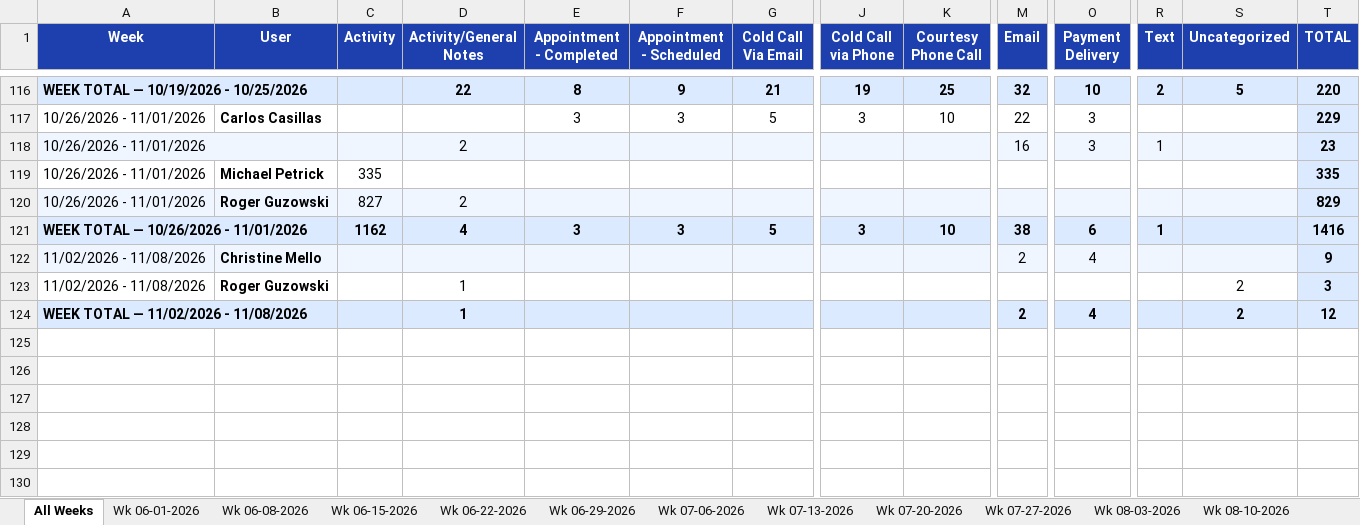
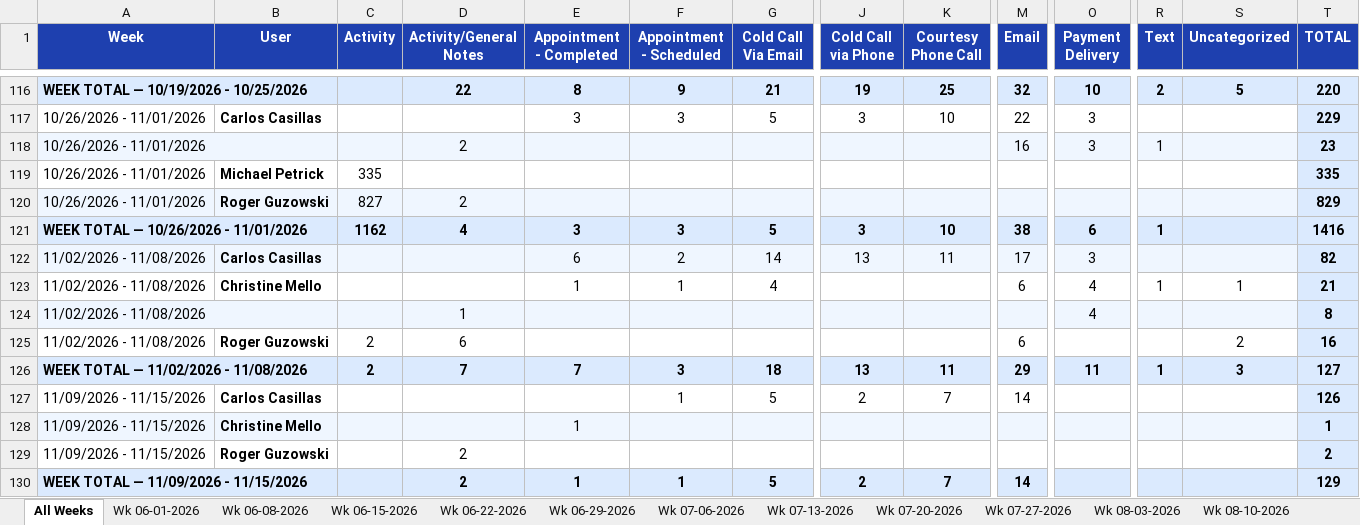
Before and after one commit to HShrair98/Prophet-Report, an Excel workbook: master_activity.xlsx, sheet All Weeks, drawn as a sheet; only a part is shown, gaps mark what is left out; values as stored, in another font and other column widths than the file's, no borders; removed rows and columns are numbered as before the commit, all else as after; rows hold the shown columns only; the diff covers the shown part only; the diff names each change by its address in the sheet, - before the commit and + after, or states it on an @@ line.

```diff
--- a/master_activity.xlsx (sheet All Weeks)
+++ b/master_activity.xlsx (sheet All Weeks)
-B118 fill: #EFF6FF
+B118 fill: none
+row 122: 11/02/2026 - 11/08/2026 | Carlos Casillas |  |  | 6 | 2 | 14 | 13 | 11 | 17 | 3 |  |  | 82
-A123:S123 fill: #EFF6FF
+A123:S123 fill: none
-E123 (Appointment - Completed): (empty)
+E123 (Appointment - Completed): 1
-F123 (Appointment - Scheduled): (empty)
+F123 (Appointment - Scheduled): 1
-G123 (Cold Call Via Email): (empty)
+G123 (Cold Call Via Email): 4
-M123 (Email): 2
+M123 (Email): 6
-R123 (Text): (empty)
+R123 (Text): 1
-S123 (Uncategorized): (empty)
+S123 (Uncategorized): 1
-T123 (TOTAL): 9
+T123 (TOTAL): 21
+row 124: 11/02/2026 - 11/08/2026 |  |  | 1 |  |  |  |  |  |  | 4 |  |  | 8
-C125 (Activity): (empty)
+C125 (Activity): 2
-D125 (Activity/General Notes): 1
+D125 (Activity/General Notes): 6
-M125 (Email): (empty)
+M125 (Email): 6
-T125 (TOTAL): 3
+T125 (TOTAL): 16
-row 124: WEEK TOTAL — 11/02/2026 - 11/08/2026 |  |  | 1 |  |  |  |  |  | 2 | 4 |  | 2 | 12
+row 126: WEEK TOTAL — 11/02/2026 - 11/08/2026 |  | 2 | 7 | 7 | 3 | 18 | 13 | 11 | 29 | 11 | 1 | 3 | 127
+row 127: 11/09/2026 - 11/15/2026 | Carlos Casillas |  |  |  | 1 | 5 | 2 | 7 | 14 |  |  |  | 126
+row 128: 11/09/2026 - 11/15/2026 | Christine Mello |  |  | 1 |  |  |  |  |  |  |  |  | 1
+row 129: 11/09/2026 - 11/15/2026 | Roger Guzowski |  | 2 |  |  |  |  |  |  |  |  |  | 2
+row 130: WEEK TOTAL — 11/09/2026 - 11/15/2026 |  |  | 2 | 1 | 1 | 5 | 2 | 7 | 14 |  |  |  | 129
```
Also changed, not shown: cell formats elsewhere in this sheet, other sheet tabs.
